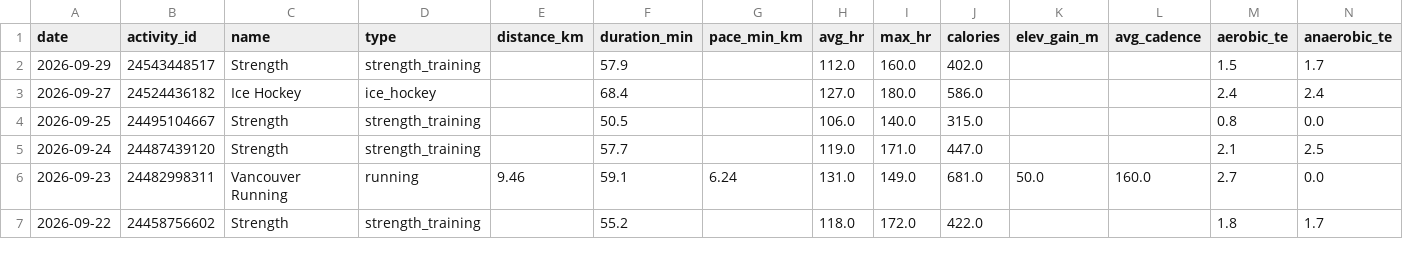
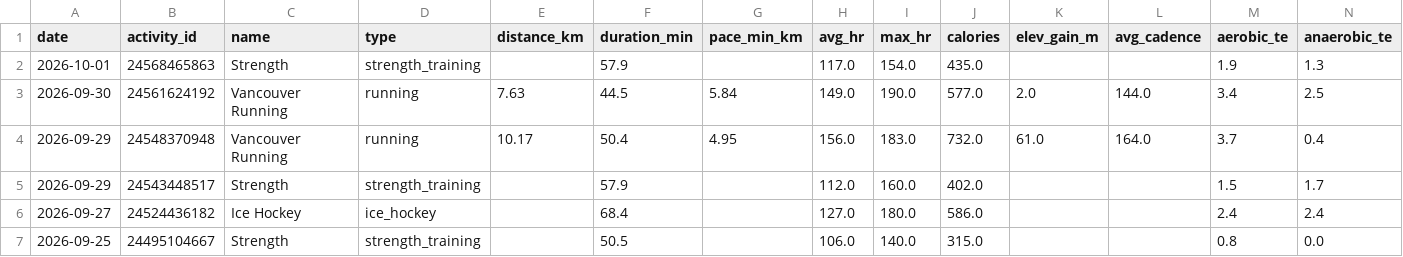
Before and after one commit to GeoffreyBian/train, a CSV file: data/activities.csv, drawn as a sheet; only a part is shown; the shorter side is filled out with more unchanged rows; rows hold the shown columns only; the diff names each change by its address in the sheet, - before the commit and + after, or states it on an @@ line.

```diff
--- a/data/activities.csv
+++ b/data/activities.csv
+row 2: 2026-10-01 | 24568465863 | Strength | strength_training |  | 57.9 |  | 117.0 | 154.0 | 435.0 |  |  | 1.9 | 1.3
+row 3: 2026-09-30 | 24561624192 | Vancouver Running | running | 7.63 | 44.5 | 5.84 | 149.0 | 190.0 | 577.0 | 2.0 | 144.0 | 3.4 | 2.5
+row 4: 2026-09-29 | 24548370948 | Vancouver Running | running | 10.17 | 50.4 | 4.95 | 156.0 | 183.0 | 732.0 | 61.0 | 164.0 | 3.7 | 0.4
```
Also changed, not shown: data/daily.csv, data/readiness.csv, 8 other files.
